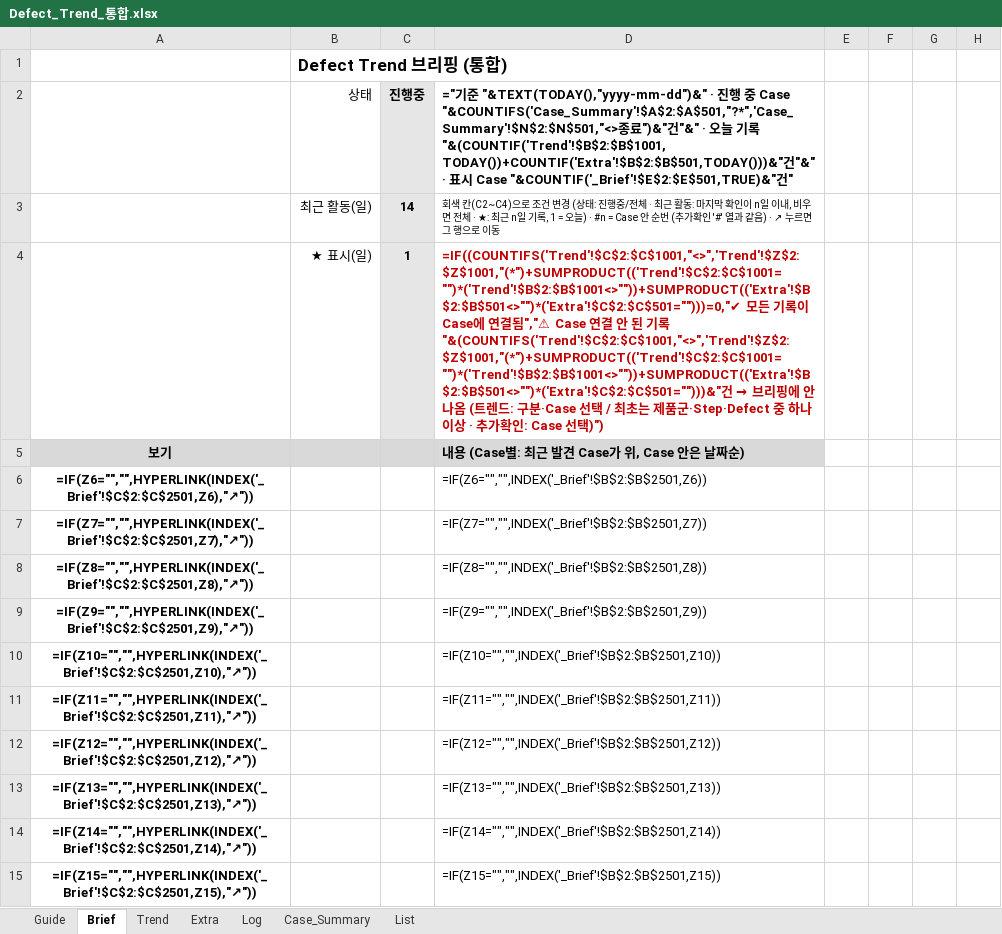
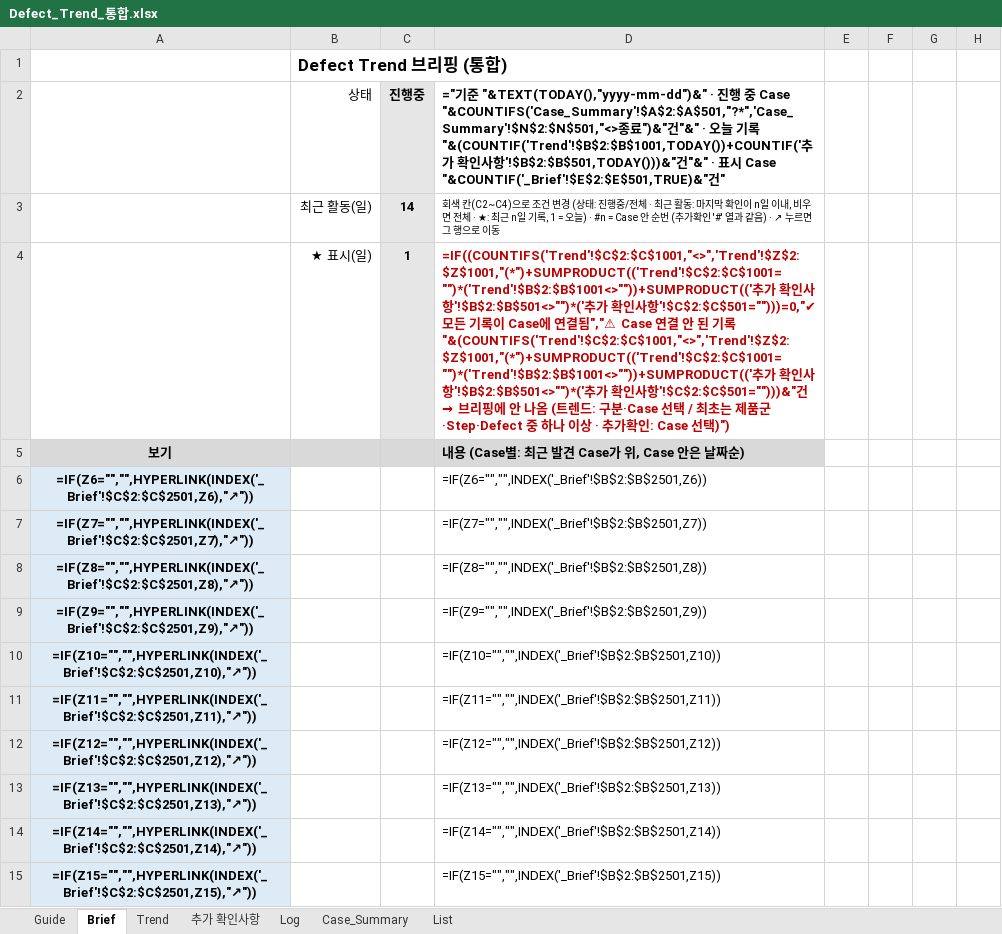
Before and after one commit to hanoul2068/my-brief, an Excel workbook: defect_trend/Defect_Trend_통합.xlsx, sheet Brief, drawn as a sheet; only a part is shown; values as stored, in another font and other column widths than the file's, no borders; formulas without a stored value are shown as written; conditional formats not drawn; the diff covers the shown part only; the diff names each change by its address in the sheet, - before the commit and + after, or states it on an @@ line.

```diff
--- a/defect_trend/Defect_Trend_통합.xlsx (sheet Brief)
+++ b/defect_trend/Defect_Trend_통합.xlsx (sheet Brief)
-sheet tab: Extra
+sheet tab: 추가 확인사항
-D2: …록 "&(COUNTIF('Trend'!$B$2:$B$1001,TODAY())+COUNTIF('Extra'!$B$2:$B$501,TODAY()))&"건"&"…
+D2: …록 "&(COUNTIF('Trend'!$B$2:$B$1001,TODAY())+COUNTIF('추가 확인사항'!$B$2:$B$501,TODAY()))&"건"&"…
-D4: =IF((COUNTIFS('Trend'!$C$2:$C$1001,"<>",'Trend'!$Z$2:$Z$1001,"(*")+SUMPRODUCT(('Trend'!$C$2:$C$1001="")*('Trend'!$B$2:$B$1001<>""))+SUMPRODUCT(('Extra'!$B$2:$B$501<>"")*('Extra'!$C$2:$C$501="")))=0,"✔ 모든 기록이 Case에 연결됨","⚠ Case 연결 안 된 기록 "&(COUNTIFS('Trend'!$C$2:$C$1001,"<>",'Trend'!$Z$2:$Z$1001,"(*")+SUMPRODUCT(('Trend'!$C$2:$C$1001="")*('Trend'!$B$2:$B$1001<>""))+SUMPRODUCT(('Extra'!$B$2:$B$501<>"")*('Extra'!$C$2:$C$501="")))&"건…
+D4: =IF((COUNTIFS('Trend'!$C$2:$C$1001,"<>",'Trend'!$Z$2:$Z$1001,"(*")+SUMPRODUCT(('Trend'!$C$2:$C$1001="")*('Trend'!$B$2:$B$1001<>""))+SUMPRODUCT(('추가 확인사항'!$B$2:$B$501<>"")*('추가 확인사항'!$C$2:$C$501="")))=0,"✔ 모든 기록이 Case에 연결됨","⚠ Case 연결 안 된 기록 "&(COUNTIFS('Trend'!$C$2:$C$1001,"<>",'Trend'!$Z$2:$Z$1001,"(*")+SUMPRODUCT(('Trend'!$C$2:$C$1001="")*('Trend'!$B$2:$B$1001<>""))+SUMPRODUCT(('추가 확인사항'!$B$2:$B$501<>"")*('추가 확인사항'!$C$2:$C$501="")))&"건…
-A6:A15 fill: none
+A6:A15 fill: #DDEBF7
```
Also changed, not shown: cell formats elsewhere in this sheet, sheet Case_Summary, sheet Trend, sheet 추가 확인사항, sheet Guide, sheet List, hidden cells, defect_trend/Defect_Trend_CJ.xlsx, defect_trend/Defect_Trend_IC.xlsx, 2 other files.
